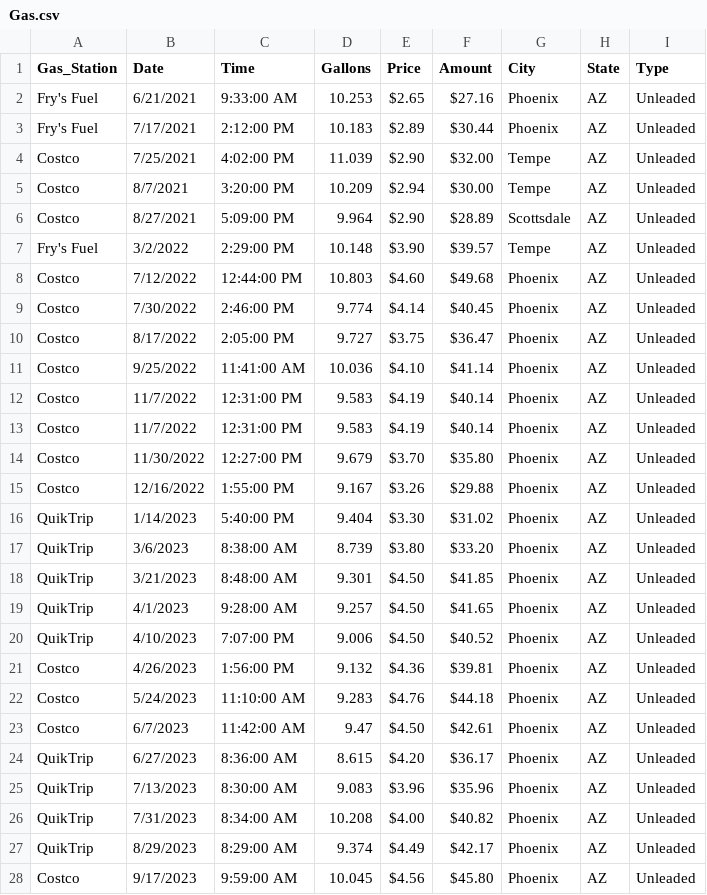
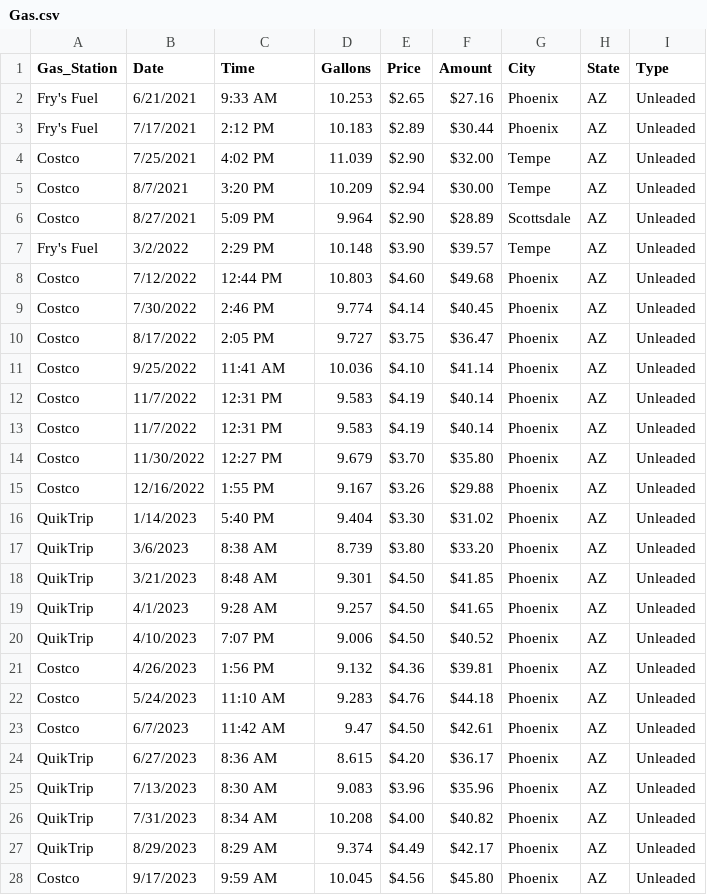
Before and after one commit to Krista07/datasets, a CSV file: Gas.csv, drawn as a sheet; only a part is shown; the diff covers the shown part only.

```diff
--- a/Gas.csv
+++ b/Gas.csv
@@ -1,28 +1,28 @@
 Gas_Station,Date,Time,Gallons,Price,Amount,City,State,Type
-Fry's Fuel,6/21/2021,9:33:00 AM,10.253,$2.65 ,$27.16 ,Phoenix,AZ,Unleaded
-Fry's Fuel,7/17/2021,2:12:00 PM,10.183,$2.89 ,$30.44 ,Phoenix,AZ,Unleaded
-Costco,7/25/2021,4:02:00 PM,11.039,$2.90 ,$32.00 ,Tempe,AZ,Unleaded
-Costco,8/7/2021,3:20:00 PM,10.209,$2.94 ,$30.00 ,Tempe,AZ,Unleaded
-Costco,8/27/2021,5:09:00 PM,9.964,$2.90 ,$28.89 ,Scottsdale,AZ,Unleaded
-Fry's Fuel,3/2/2022,2:29:00 PM,10.148,$3.90 ,$39.57 ,Tempe,AZ,Unleaded
-Costco,7/12/2022,12:44:00 PM,10.803,$4.60 ,$49.68 ,Phoenix,AZ,Unleaded
-Costco,7/30/2022,2:46:00 PM,9.774,$4.14 ,$40.45 ,Phoenix,AZ,Unleaded
-Costco,8/17/2022,2:05:00 PM,9.727,$3.75 ,$36.47 ,Phoenix,AZ,Unleaded
-Costco,9/25/2022,11:41:00 AM,10.036,$4.10 ,$41.14 ,Phoenix,AZ,Unleaded
-Costco,11/7/2022,12:31:00 PM,9.583,$4.19 ,$40.14 ,Phoenix,AZ,Unleaded
-Costco,11/7/2022,12:31:00 PM,9.583,$4.19 ,$40.14 ,Phoenix,AZ,Unleaded
-Costco,11/30/2022,12:27:00 PM,9.679,$3.70 ,$35.80 ,Phoenix,AZ,Unleaded
-Costco,12/16/2022,1:55:00 PM,9.167,$3.26 ,$29.88 ,Phoenix,AZ,Unleaded
-QuikTrip,1/14/2023,5:40:00 PM,9.404,$3.30 ,$31.02 ,Phoenix,AZ,Unleaded
-QuikTrip,3/6/2023,8:38:00 AM,8.739,$3.80 ,$33.20 ,Phoenix,AZ,Unleaded
-QuikTrip,3/21/2023,8:48:00 AM,9.301,$4.50 ,$41.85 ,Phoenix,AZ,Unleaded
-QuikTrip,4/1/2023,9:28:00 AM,9.257,$4.50 ,$41.65 ,Phoenix,AZ,Unleaded
-QuikTrip,4/10/2023,7:07:00 PM,9.006,$4.50 ,$40.52 ,Phoenix,AZ,Unleaded
-Costco,4/26/2023,1:56:00 PM,9.132,$4.36 ,$39.81 ,Phoenix,AZ,Unleaded
-Costco,5/24/2023,11:10:00 AM,9.283,$4.76 ,$44.18 ,Phoenix,AZ,Unleaded
-Costco,6/7/2023,11:42:00 AM,9.47,$4.50 ,$42.61 ,Phoenix,AZ,Unleaded
-QuikTrip,6/27/2023,8:36:00 AM,8.615,$4.20 ,$36.17 ,Phoenix,AZ,Unleaded
-QuikTrip,7/13/2023,8:30:00 AM,9.083,$3.96 ,$35.96 ,Phoenix,AZ,Unleaded
-QuikTrip,7/31/2023,8:34:00 AM,10.208,$4.00 ,$40.82 ,Phoenix,AZ,Unleaded
-QuikTrip,8/29/2023,8:29:00 AM,9.374,$4.49 ,$42.17 ,Phoenix,AZ,Unleaded
-Costco,9/17/2023,9:59:00 AM,10.045,$4.56 ,$45.80 ,Phoenix,AZ,Unleaded
+Fry's Fuel,6/21/2021,9:33 AM,10.253,$2.65 ,$27.16 ,Phoenix,AZ,Unleaded
+Fry's Fuel,7/17/2021,2:12 PM,10.183,$2.89 ,$30.44 ,Phoenix,AZ,Unleaded
+Costco,7/25/2021,4:02 PM,11.039,$2.90 ,$32.00 ,Tempe,AZ,Unleaded
+Costco,8/7/2021,3:20 PM,10.209,$2.94 ,$30.00 ,Tempe,AZ,Unleaded
+Costco,8/27/2021,5:09 PM,9.964,$2.90 ,$28.89 ,Scottsdale,AZ,Unleaded
+Fry's Fuel,3/2/2022,2:29 PM,10.148,$3.90 ,$39.57 ,Tempe,AZ,Unleaded
+Costco,7/12/2022,12:44 PM,10.803,$4.60 ,$49.68 ,Phoenix,AZ,Unleaded
+Costco,7/30/2022,2:46 PM,9.774,$4.14 ,$40.45 ,Phoenix,AZ,Unleaded
+Costco,8/17/2022,2:05 PM,9.727,$3.75 ,$36.47 ,Phoenix,AZ,Unleaded
+Costco,9/25/2022,11:41 AM,10.036,$4.10 ,$41.14 ,Phoenix,AZ,Unleaded
+Costco,11/7/2022,12:31 PM,9.583,$4.19 ,$40.14 ,Phoenix,AZ,Unleaded
+Costco,11/7/2022,12:31 PM,9.583,$4.19 ,$40.14 ,Phoenix,AZ,Unleaded
+Costco,11/30/2022,12:27 PM,9.679,$3.70 ,$35.80 ,Phoenix,AZ,Unleaded
+Costco,12/16/2022,1:55 PM,9.167,$3.26 ,$29.88 ,Phoenix,AZ,Unleaded
+QuikTrip,1/14/2023,5:40 PM,9.404,$3.30 ,$31.02 ,Phoenix,AZ,Unleaded
+QuikTrip,3/6/2023,8:38 AM,8.739,$3.80 ,$33.20 ,Phoenix,AZ,Unleaded
+QuikTrip,3/21/2023,8:48 AM,9.301,$4.50 ,$41.85 ,Phoenix,AZ,Unleaded
+QuikTrip,4/1/2023,9:28 AM,9.257,$4.50 ,$41.65 ,Phoenix,AZ,Unleaded
+QuikTrip,4/10/2023,7:07 PM,9.006,$4.50 ,$40.52 ,Phoenix,AZ,Unleaded
+Costco,4/26/2023,1:56 PM,9.132,$4.36 ,$39.81 ,Phoenix,AZ,Unleaded
+Costco,5/24/2023,11:10 AM,9.283,$4.76 ,$44.18 ,Phoenix,AZ,Unleaded
+Costco,6/7/2023,11:42 AM,9.47,$4.50 ,$42.61 ,Phoenix,AZ,Unleaded
+QuikTrip,6/27/2023,8:36 AM,8.615,$4.20 ,$36.17 ,Phoenix,AZ,Unleaded
+QuikTrip,7/13/2023,8:30 AM,9.083,$3.96 ,$35.96 ,Phoenix,AZ,Unleaded
+QuikTrip,7/31/2023,8:34 AM,10.208,$4.00 ,$40.82 ,Phoenix,AZ,Unleaded
+QuikTrip,8/29/2023,8:29 AM,9.374,$4.49 ,$42.17 ,Phoenix,AZ,Unleaded
+Costco,9/17/2023,9:59 AM,10.045,$4.56 ,$45.80 ,Phoenix,AZ,Unleaded
```
Also changed, not shown: 2 added rows and 26 edited cells elsewhere in this file.
